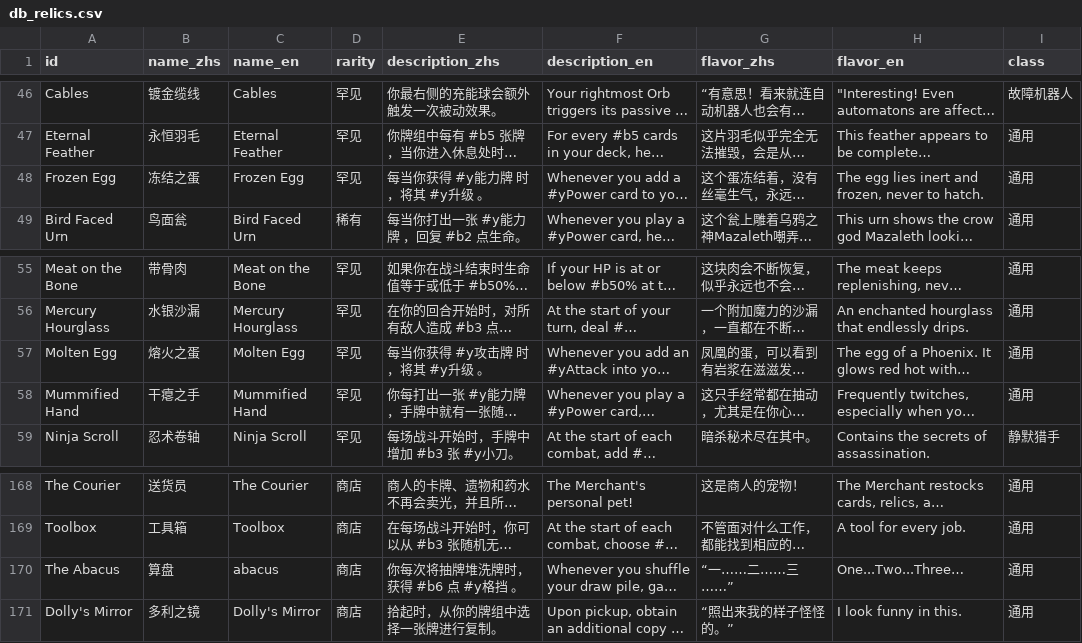
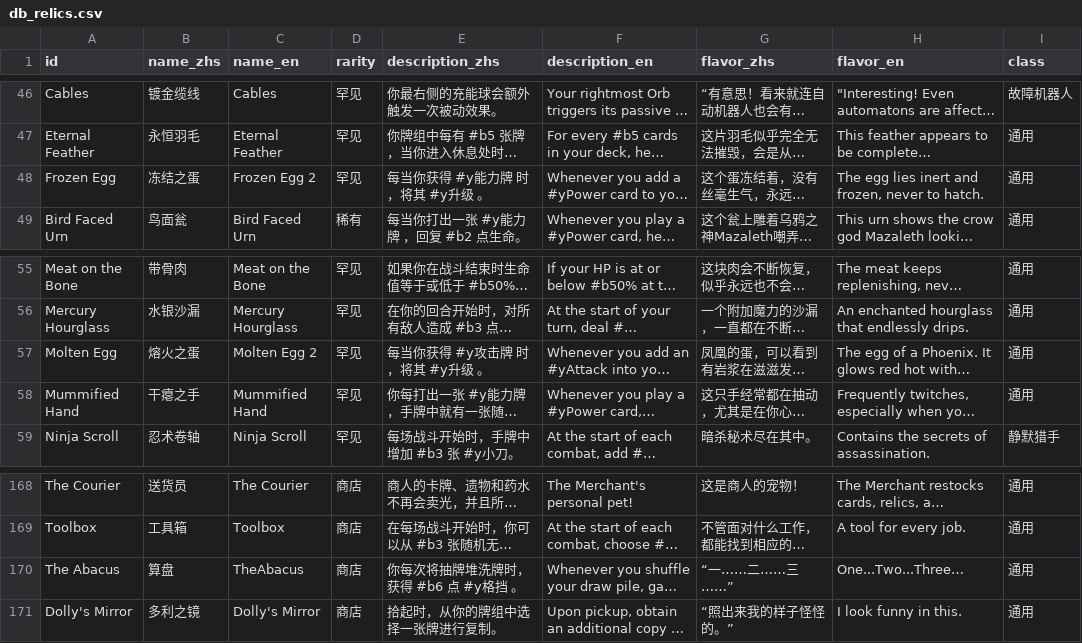
Before and after one commit to MXtremist/SlayTheSpireEditor, a CSV file: Data/db_relics.csv, drawn as a sheet; only a part is shown, gaps mark what is left out; long unchanged cells end in …; the diff names each change by its address in the sheet, - before the commit and + after, or states it on an @@ line.

```diff
--- a/Data/db_relics.csv
+++ b/Data/db_relics.csv
-C48 (name_en): Frozen Egg
+C48 (name_en): Frozen Egg 2
-C57 (name_en): Molten Egg
+C57 (name_en): Molten Egg 2
-C170 (name_en): abacus
+C170 (name_en): TheAbacus
```
Also changed, not shown: 4 other files.
